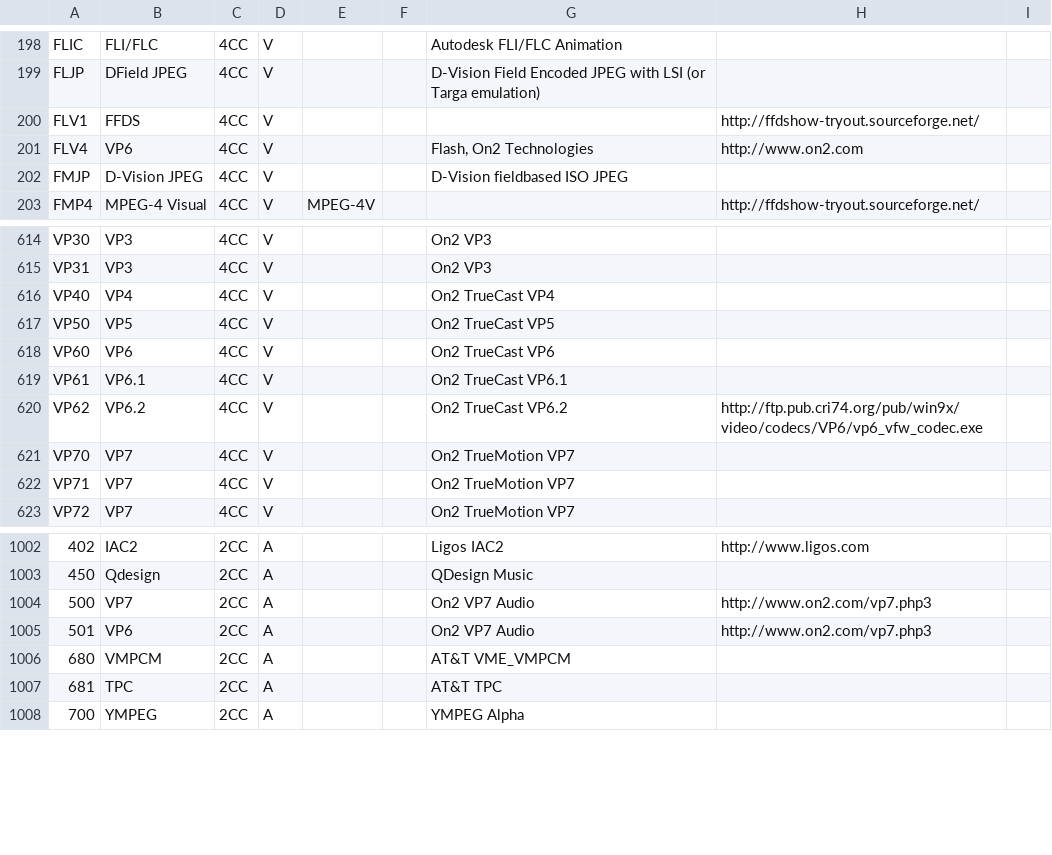
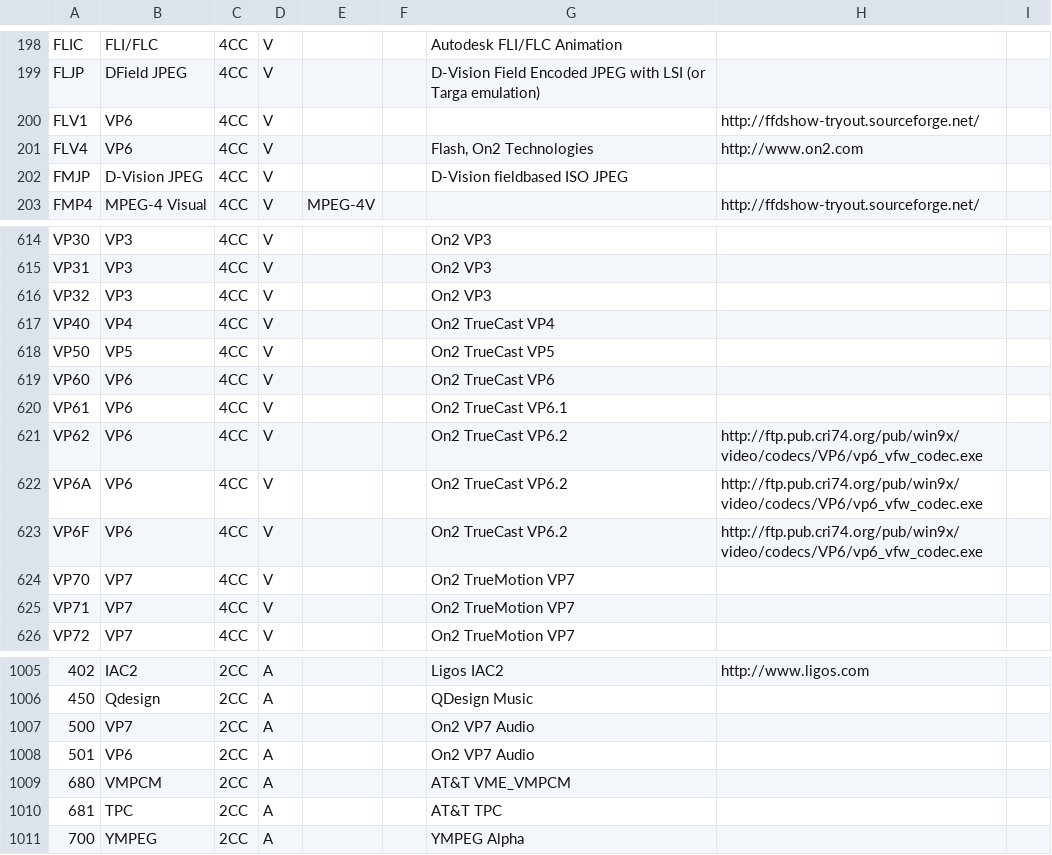
Before and after one commit to mediatest/mediatest, a CSV file: Source/Ressource/Text/DataBase/Codec.csv, drawn as a sheet; only a part is shown, gaps mark what is left out; addresses are those after the commit; the diff names each change by its address in the sheet, - before the commit and + after, or states it on an @@ line.

Commit message:
+ VP6/7 details in database, https://sourceforge.net/tracker/?func=detail&atid=581181&aid=3140476&group_id=86862
git-svn-id: svn://svn.code.sf.net/p/mediainfo/code/MediaInfoLib/trunk@3592 45c5ae6f-87cc-4fd0-92ee-e4f023fd80da

```diff
--- a/Source/Ressource/Text/DataBase/Codec.csv
+++ b/Source/Ressource/Text/DataBase/Codec.csv
-B200: FFDS
+B200: VP6
+row 616: VP32 | VP3 | 4CC | V |  |  | On2 VP3
-B620: VP6.1
+B620: VP6
-B621: VP6.2
+B621: VP6
+row 622: VP6A | VP6 | 4CC | V |  |  | On2 TrueCast VP6.2 | http://ftp.pub.cri74.org/pub/win9x/video/codecs/VP6/vp6_vfw_codec.exe
+row 623: VP6F | VP6 | 4CC | V |  |  | On2 TrueCast VP6.2 | http://ftp.pub.cri74.org/pub/win9x/video/codecs/VP6/vp6_vfw_codec.exe
-H1007:H1008: http://www.on2.com/vp7.php3
+H1007:H1008: (empty)
```
Also changed, not shown: Source/Ressource/Text/DataBase/CodecID_Audio_Riff.csv, Source/Ressource/Text/DataBase/CodecID_Video_Riff.csv, 1 other file.
